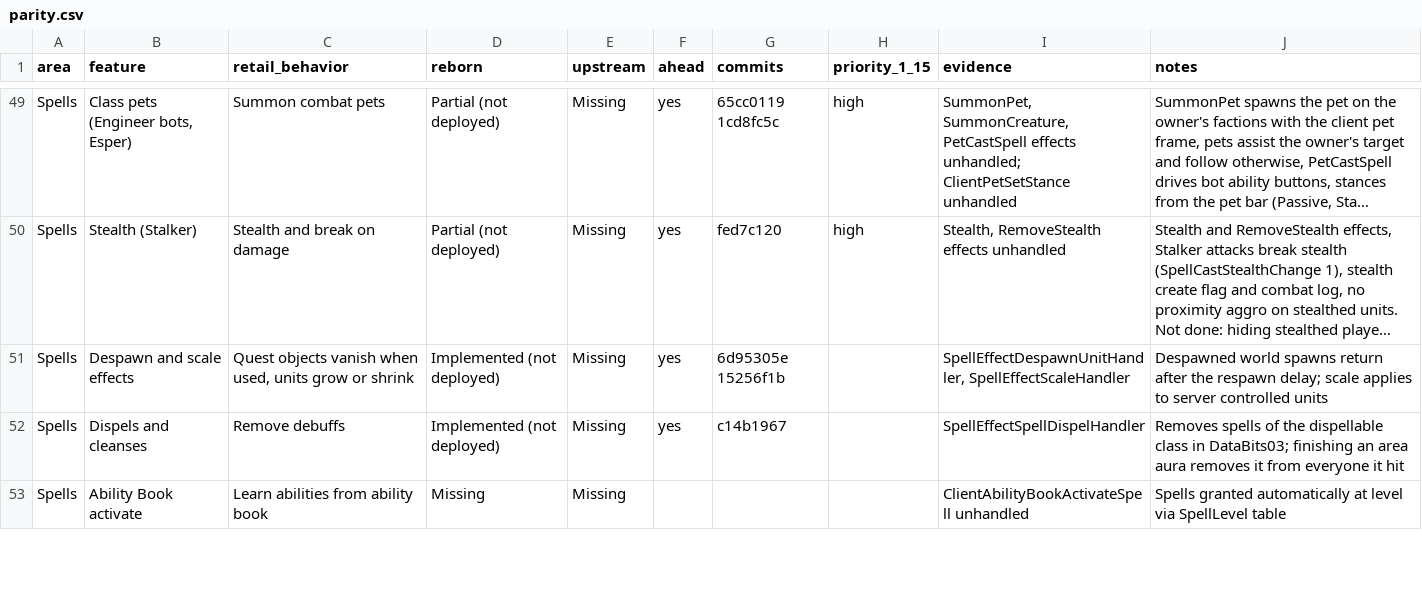
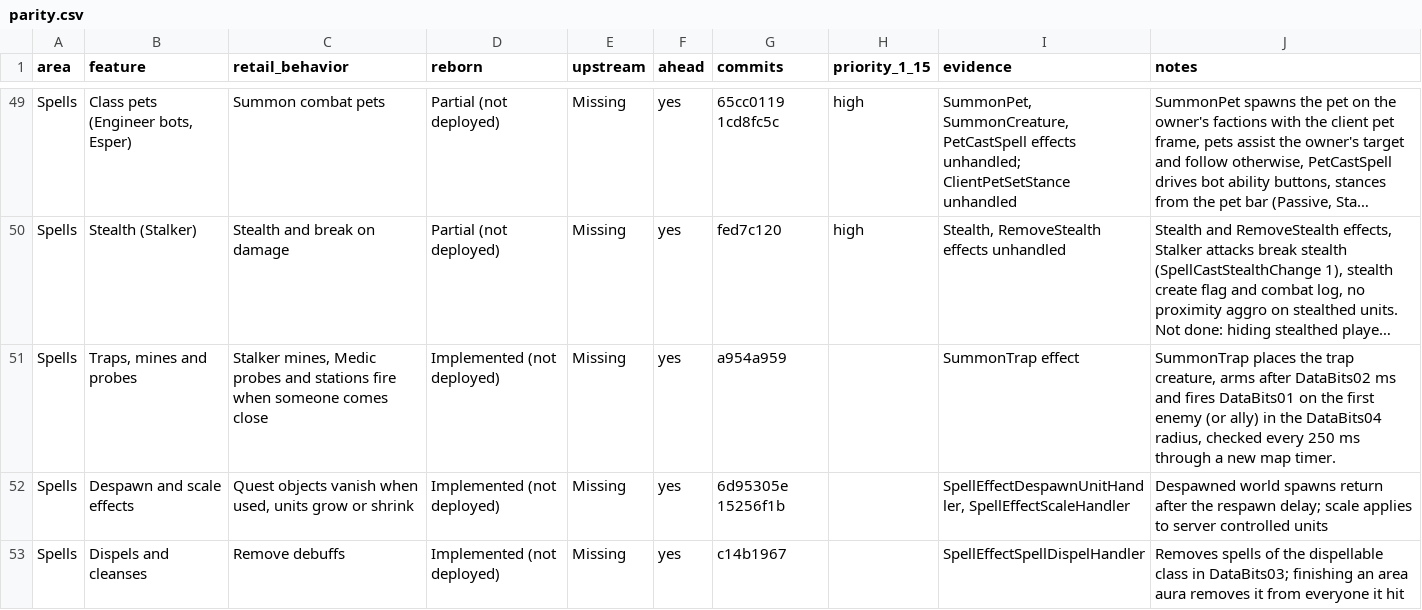
Before and after one commit to th3bluecarp/nexus-reborn, a CSV file: docs/reborn/parity.csv, drawn as a sheet; only a part is shown, gaps mark what is left out; the shorter side is filled out with more unchanged rows; long unchanged cells end in …; the diff names each change by its address in the sheet, - before the commit and + after, or states it on an @@ line.

```diff
--- a/docs/reborn/parity.csv
+++ b/docs/reborn/parity.csv
+row 51: Spells | Traps, mines and probes | Stalker mines, Medic probes and stations fire when someone comes close | Implemented (not deployed) | Missing | yes | a954a959 |  | SummonTrap effect | SummonTrap places the trap creature, arms after DataBits02 ms and fires DataBits01 on the first enemy (or ally) in the DataBits04 radius, checked every 250 ms through a new map timer.
```
Also changed, not shown: 2 other files.
